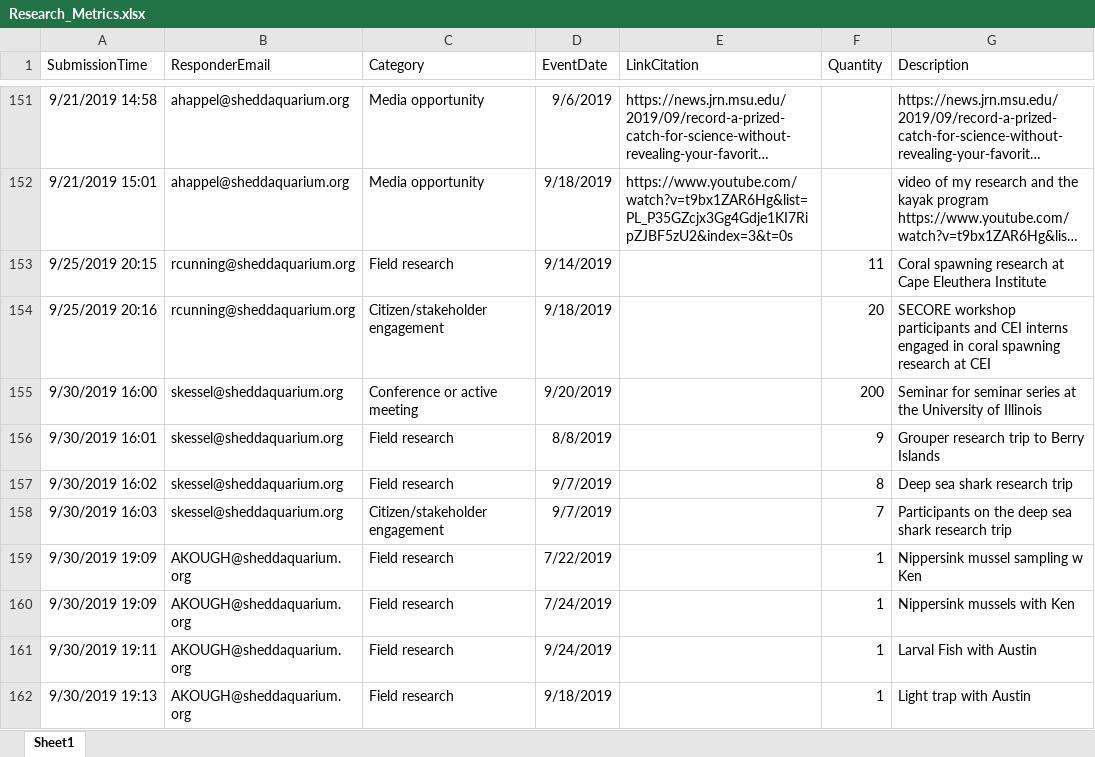
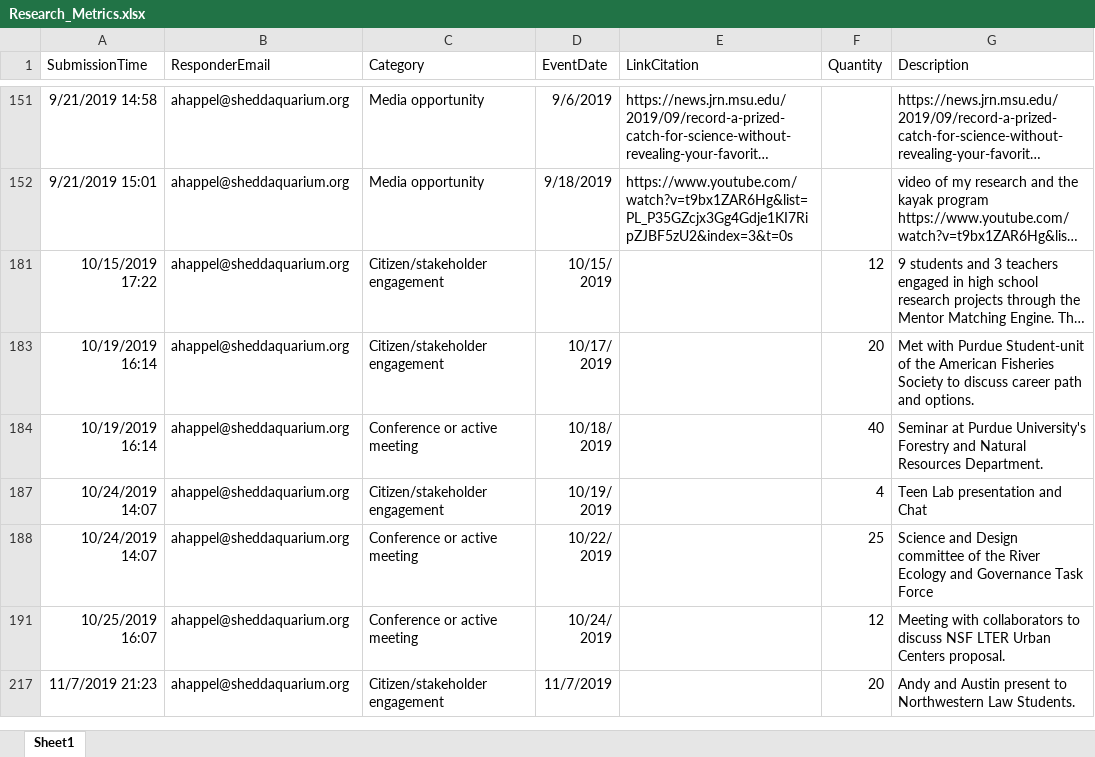
Before and after one commit to jrcunning/HC_metrics, an Excel workbook: data/Research_Metrics.xlsx, sheet Sheet1, drawn as a sheet; only a part is shown, gaps mark what is left out; the shorter side is filled out with more unchanged rows; long unchanged cells end in …; values as stored, in another font and other column widths than the file's, no borders; table styles not drawn; the diff covers the shown part only; the diff names each change by its address in the sheet, - before the commit and + after, or states it on an @@ line.

```diff
--- a/data/Research_Metrics.xlsx (sheet Sheet1)
+++ b/data/Research_Metrics.xlsx (sheet Sheet1)
@@ row 153 hidden: 9/25/2019 20:15 | rcunning@sheddaquarium.org | Field research | 9/14/2019 |  | 11 | Coral spawning research at Cape Eleuthera Institute @@
@@ row 154 hidden: 9/25/2019 20:16 | rcunning@sheddaquarium.org | Citizen/stakeholder engagement | 9/18/2019 |  | 20 | SECORE workshop participants and CEI interns engaged in coral spawning research at CEI @@
@@ row 155 hidden: 9/30/2019 16:00 | skessel@sheddaquarium.org | Conference or active meeting | 9/20/2019 |  | 200 | Seminar for seminar series at the University of Illinois @@
@@ row 156 hidden: 9/30/2019 16:01 | skessel@sheddaquarium.org | Field research | 8/8/2019 |  | 9 | Grouper research trip to Berry Islands @@
@@ row 157 hidden: 9/30/2019 16:02 | skessel@sheddaquarium.org | Field research | 9/7/2019 |  | 8 | Deep sea shark research trip @@
@@ row 158 hidden: 9/30/2019 16:03 | skessel@sheddaquarium.org | Citizen/stakeholder engagement | 9/7/2019 |  | 7 | Participants on the deep sea shark research trip @@
@@ row 159 hidden: 9/30/2019 19:09 | AKOUGH@sheddaquarium.org | Field research | 7/22/2019 |  | 1 | Nippersink mussel sampling w Ken @@
@@ row 160 hidden: 9/30/2019 19:09 | AKOUGH@sheddaquarium.org | Field research | 7/24/2019 |  | 1 | Nippersink mussels with Ken @@
@@ row 161 hidden: 9/30/2019 19:11 | AKOUGH@sheddaquarium.org | Field research | 9/24/2019 |  | 1 | Larval Fish with Austin @@
@@ row 162 hidden: 9/30/2019 19:13 | AKOUGH@sheddaquarium.org | Field research | 9/18/2019 |  | 1 | Light trap with Austin @@
```
Also changed, not shown: 176 hidden or unhidden rows elsewhere in this sheet, 2 other files.
